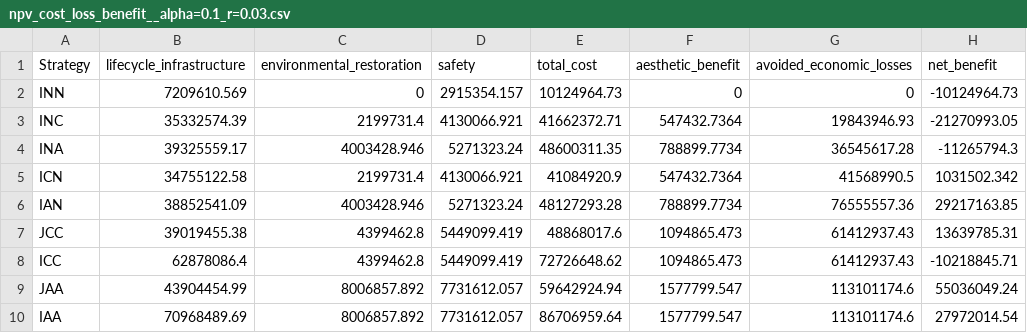
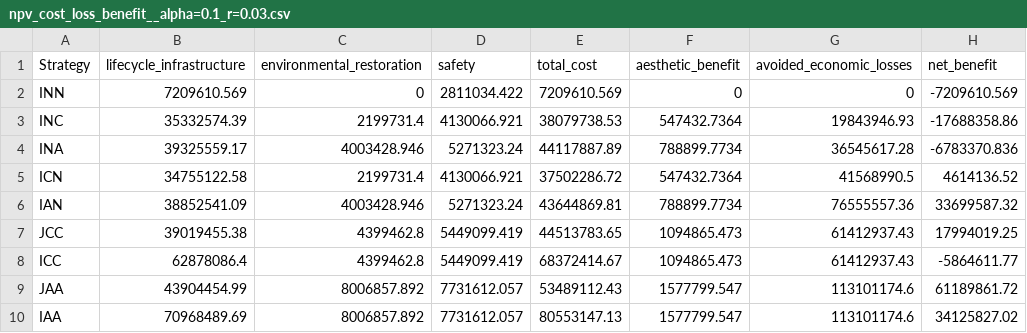
Before and after one commit to narslab/project-groundwork, a CSV file: results/outcomes/Sensitivity2/npv_cost_loss_benefit__alpha=0.1_r=0.03.csv, drawn as a sheet.

```diff
--- a/results/outcomes/Sensitivity2/npv_cost_loss_benefit__alpha=0.1_r=0.03.csv
+++ b/results/outcomes/Sensitivity2/npv_cost_loss_benefit__alpha=0.1_r=0.03.csv
@@ -1,10 +1,10 @@
 Strategy,lifecycle_infrastructure,environmental_restoration,safety,total_cost,aesthetic_benefit,avoided_economic_losses,net_benefit
-INN,7209610.569,0,2915354.157,10124964.73,0,0,-10124964.73
-INC,35332574.39,2199731.4,4130066.921,41662372.71,547432.7364,19843946.93,-21270993.05
-INA,39325559.17,4003428.946,5271323.24,48600311.35,788899.7734,36545617.28,-11265794.3
-ICN,34755122.58,2199731.4,4130066.921,41084920.9,547432.7364,41568990.5,1031502.342
-IAN,38852541.09,4003428.946,5271323.24,48127293.28,788899.7734,76555557.36,29217163.85
-JCC,39019455.38,4399462.8,5449099.419,48868017.6,1094865.473,61412937.43,13639785.31
-ICC,62878086.4,4399462.8,5449099.419,72726648.62,1094865.473,61412937.43,-10218845.71
-JAA,43904454.99,8006857.892,7731612.057,59642924.94,1577799.547,113101174.6,55036049.24
-IAA,70968489.69,8006857.892,7731612.057,86706959.64,1577799.547,113101174.6,27972014.54
+INN,7209610.569,0,2811034.422,7209610.569,0,0,-7209610.569
+INC,35332574.39,2199731.4,4130066.921,38079738.53,547432.7364,19843946.93,-17688358.86
+INA,39325559.17,4003428.946,5271323.24,44117887.89,788899.7734,36545617.28,-6783370.836
+ICN,34755122.58,2199731.4,4130066.921,37502286.72,547432.7364,41568990.5,4614136.52
+IAN,38852541.09,4003428.946,5271323.24,43644869.81,788899.7734,76555557.36,33699587.32
+JCC,39019455.38,4399462.8,5449099.419,44513783.65,1094865.473,61412937.43,17994019.25
+ICC,62878086.4,4399462.8,5449099.419,68372414.67,1094865.473,61412937.43,-5864611.77
+JAA,43904454.99,8006857.892,7731612.057,53489112.43,1577799.547,113101174.6,61189861.72
+IAA,70968489.69,8006857.892,7731612.057,80553147.13,1577799.547,113101174.6,34125827.02
```
Also changed, not shown: results/outcomes/Benefit/Analyze result/ npv_benefit.csv, results/outcomes/Cost/Analyze result/ npv_cost.csv, 9 other files.
